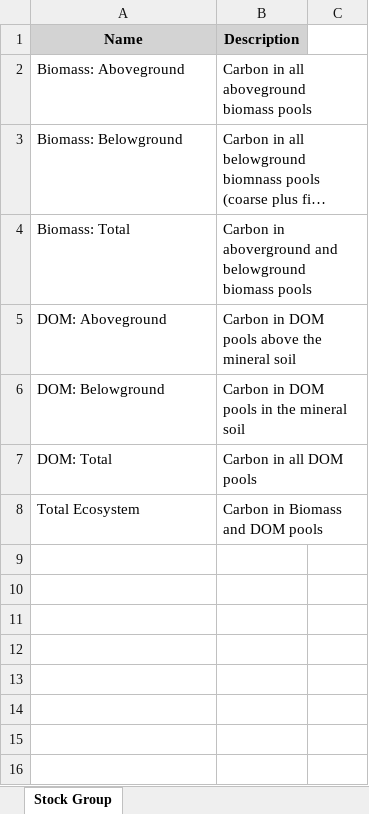
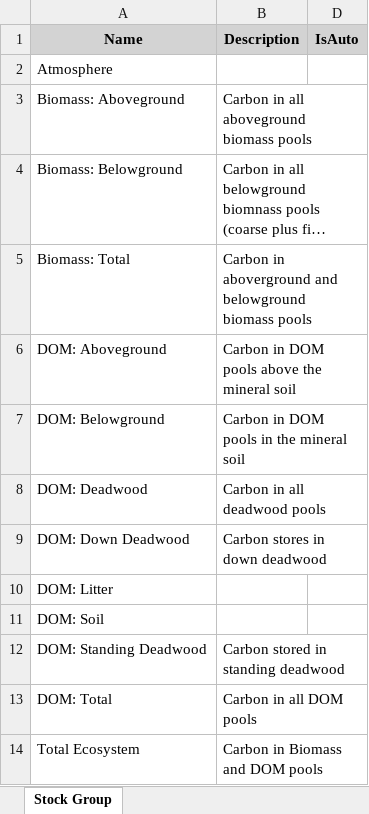
Before and after one commit to ApexRMS/stsim-cbmcfs3, an Excel workbook: data/Stock Group.xlsx, sheet Stock Group, drawn as a sheet; long unchanged cells end in …; values as stored, in another font and other column widths than the file's, no borders; addresses are those after the commit; the diff names each change by its address in the sheet, - before the commit and + after, or states it on an @@ line.

```diff
--- a/data/Stock Group.xlsx (sheet Stock Group)
+++ b/data/Stock Group.xlsx (sheet Stock Group)
-D1: (empty)
+D1: IsAuto
-D1 fill: none
+D1 fill: #D3D3D3
+row 2: Atmosphere
+row 8: DOM: Deadwood | Carbon in all deadwood pools
+row 9: DOM: Down Deadwood | Carbon stores in down deadwood
+row 10: DOM: Litter
+row 11: DOM: Soil
+row 12: DOM: Standing Deadwood | Carbon stored in standing deadwood
```
Also changed, not shown: data/Flow Group.xlsx, data/Flow Order.xlsx, 44 other files.
